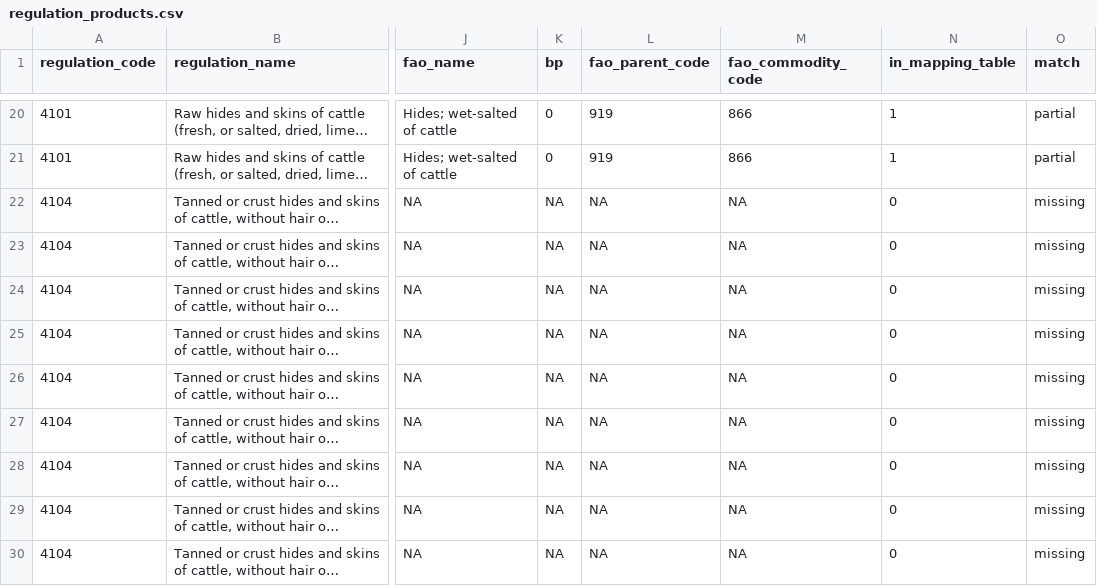
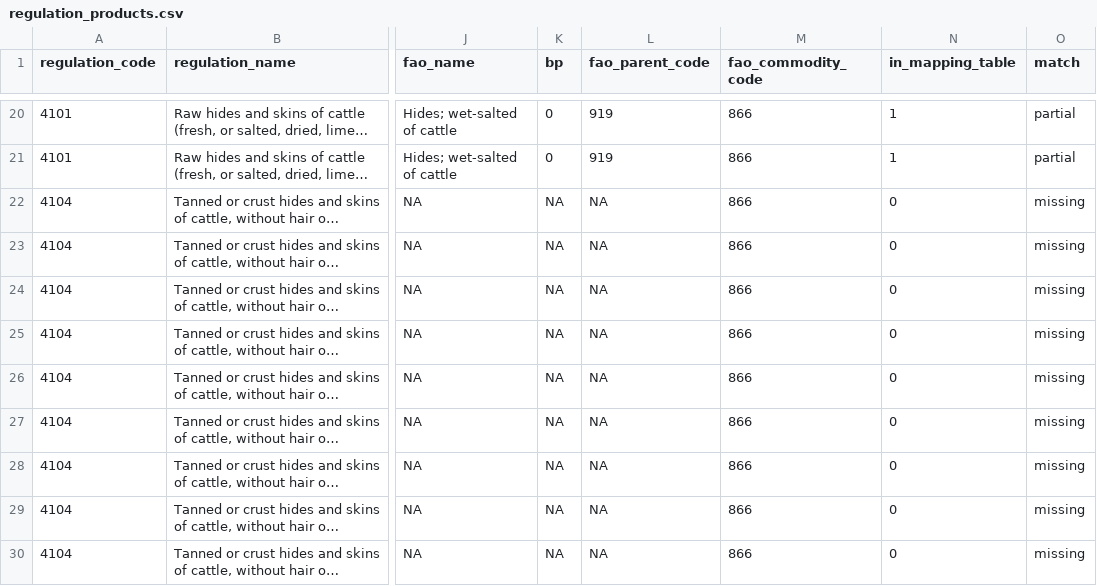
Before and after one commit to paulrougieux/biotrade, a CSV file: biotrade/config_data/regulation_products.csv, drawn as a sheet; only a part is shown, gaps mark what is left out; long unchanged cells end in …; the diff covers the shown part only; the diff names each change by its address in the sheet, - before the commit and + after, or states it on an @@ line.

Commit message:
added fao commodity code to regulation products when missing

```diff
--- a/biotrade/config_data/regulation_products.csv
+++ b/biotrade/config_data/regulation_products.csv
-M22:M30 (fao_commodity_code): NA
+M22:M30 (fao_commodity_code): 866
```
Also changed, not shown: 12 edited cells elsewhere in this file.
